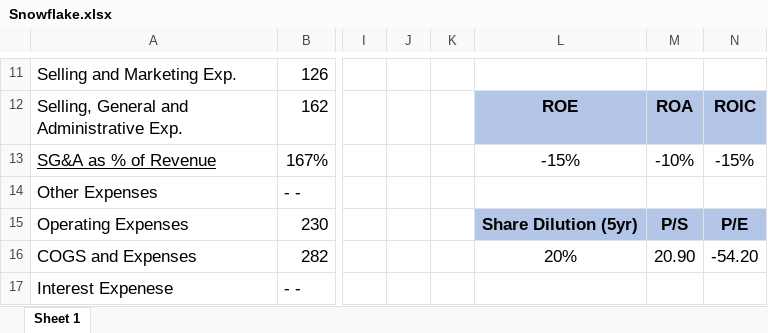
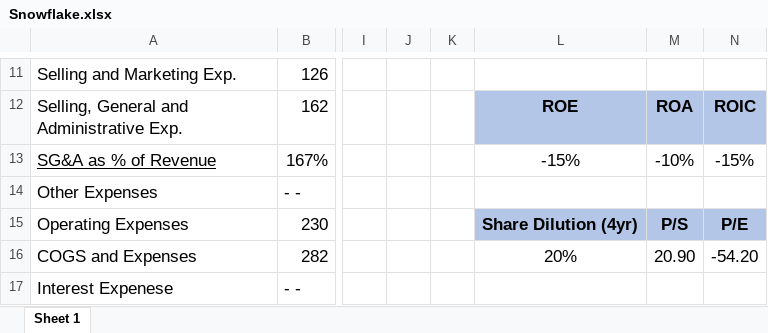
Before and after one commit to avidesai/financial-modeling, an Excel workbook: Software/Snowflake.xlsx, sheet Sheet 1, drawn as a sheet; only a part is shown, gaps mark what is left out; values as stored, in another font and other column widths than the file's, no borders; charts and pictures not drawn; the diff names each change by its address in the sheet, - before the commit and + after, or states it on an @@ line.

```diff
--- a/Software/Snowflake.xlsx (sheet Sheet 1)
+++ b/Software/Snowflake.xlsx (sheet Sheet 1)
-L15: Share Dilution (5yr)
+L15: Share Dilution (4yr)
```
Also changed, not shown: Consumer/Ulta Beauty.xlsx, 31 other files.
